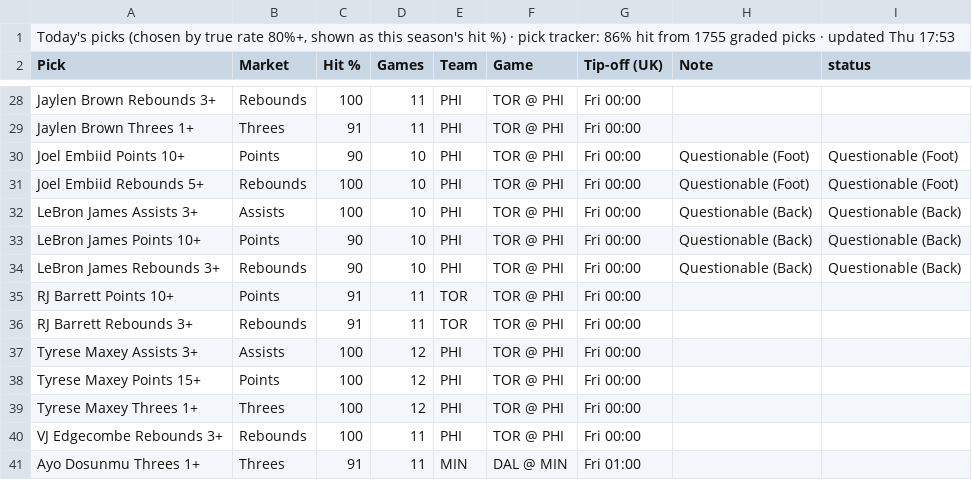
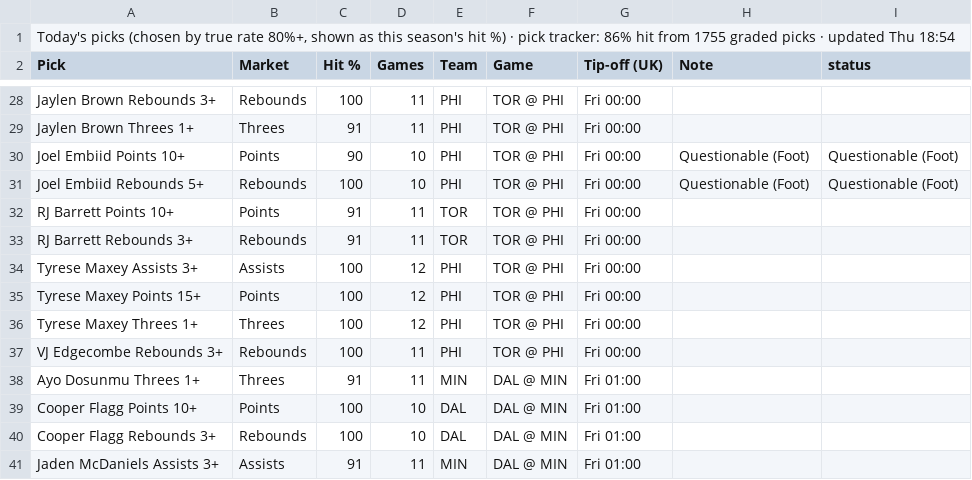
Before and after one commit to 7wilite7/Nba-Stats, a CSV file: out/TODAY_2627.csv, drawn as a sheet; only a part is shown, gaps mark what is left out; the shorter side is filled out with more unchanged rows.

```diff
--- a/out/TODAY_2627.csv
+++ b/out/TODAY_2627.csv
@@ -1,2 +1,2 @@
-"Today's picks (chosen by true rate 80%+, shown as this season's hit %) · pick tracker: 86% hit from 1755 graded picks · updated Thu 17:53"
+"Today's picks (chosen by true rate 80%+, shown as this season's hit %) · pick tracker: 86% hit from 1755 graded picks · updated Thu 18:54"
 Pick,Market,Hit %,Games,Team,Game,Tip-off (UK),Note,status
@@ -31,5 +31,2 @@ Joel Embiid Points 10+,Points,90,10,PHI,TOR @ PHI,Fri 00:00,Questionable (Foot),
 Joel Embiid Rebounds 5+,Rebounds,100,10,PHI,TOR @ PHI,Fri 00:00,Questionable (Foot),Questionable (Foot)
-LeBron James Assists 3+,Assists,100,10,PHI,TOR @ PHI,Fri 00:00,Questionable (Back),Questionable (Back)
-LeBron James Points 10+,Points,90,10,PHI,TOR @ PHI,Fri 00:00,Questionable (Back),Questionable (Back)
-LeBron James Rebounds 3+,Rebounds,90,10,PHI,TOR @ PHI,Fri 00:00,Questionable (Back),Questionable (Back)
 RJ Barrett Points 10+,Points,91,11,TOR,TOR @ PHI,Fri 00:00,,
```
Also changed, not shown: out/PHONE_2627.csv, out/PHONE_blend.csv, 12 other files.
